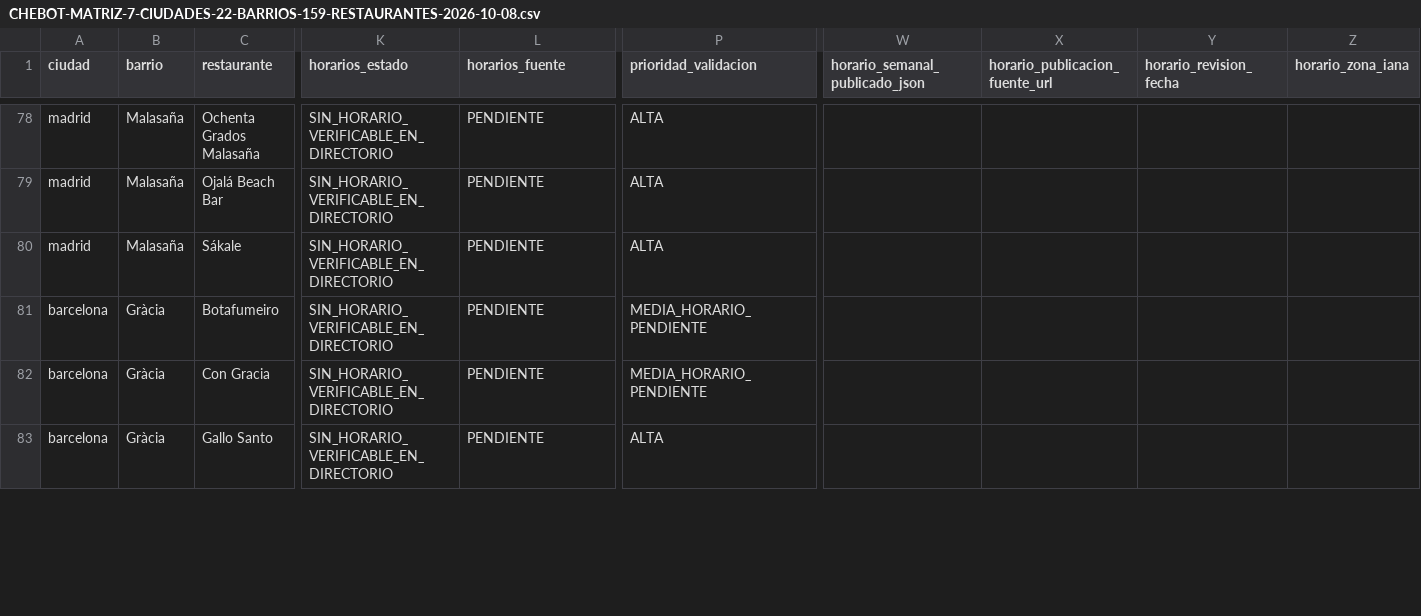
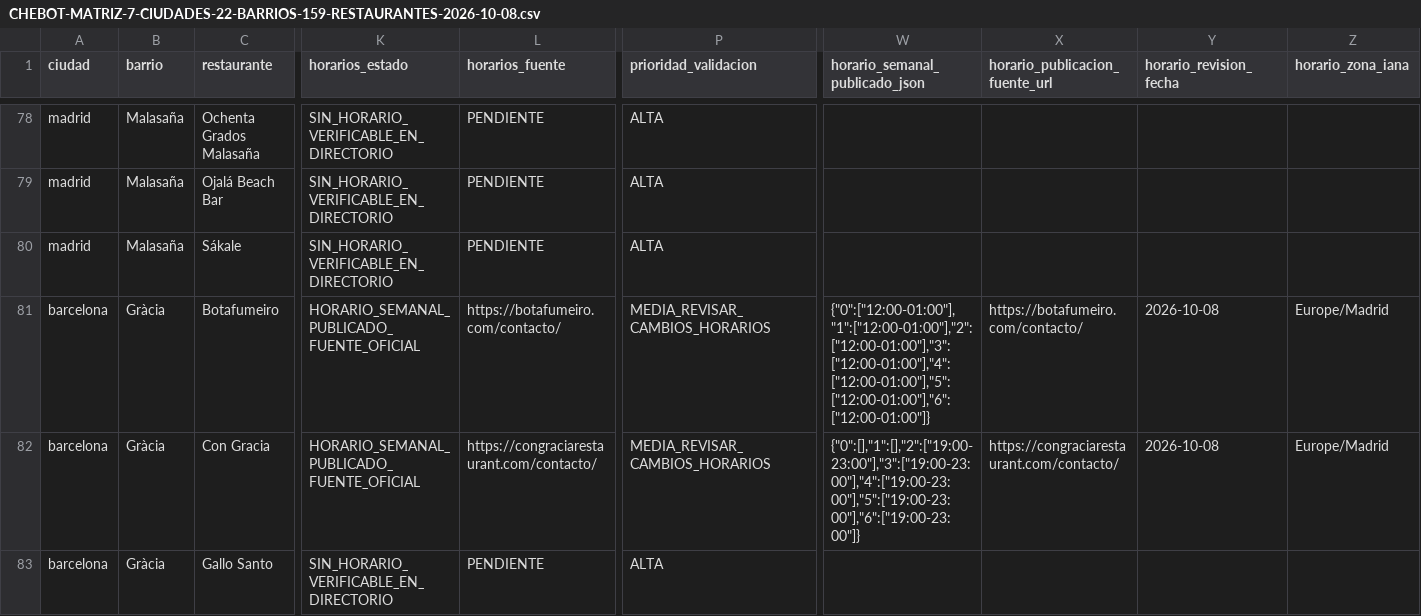
Before and after one commit to MarcoAlexis10/chebot-web, a CSV file: qa/gastronomia/CHEBOT-MATRIZ-7-CIUDADES-22-BARRIOS-159-RESTAURANTES-2026-10-08.csv, drawn as a sheet; only a part is shown, gaps mark what is left out; the diff covers the shown part only; the diff names each change by its address in the sheet, - before the commit and + after, or states it on an @@ line.

Commit message:
Verify eight more official weekly dinner schedules across five cities

```diff
--- a/qa/gastronomia/CHEBOT-MATRIZ-7-CIUDADES-22-BARRIOS-159-RESTAURANTES-2026-10-08.csv
+++ b/qa/gastronomia/CHEBOT-MATRIZ-7-CIUDADES-22-BARRIOS-159-RESTAURANTES-2026-10-08.csv
-K81:K82 (horarios_estado): SIN_HORARIO_VERIFICABLE_EN_DIRECTORIO
+K81:K82 (horarios_estado): HORARIO_SEMANAL_PUBLICADO_FUENTE_OFICIAL
-L81 (horarios_fuente): PENDIENTE
+L81 (horarios_fuente): https://botafumeiro.com/contacto/
-P81:P82 (prioridad_validacion): MEDIA_HORARIO_PENDIENTE
+P81:P82 (prioridad_validacion): MEDIA_REVISAR_CAMBIOS_HORARIOS
-W81 (horario_semanal_publicado_json): (empty)
+W81 (horario_semanal_publicado_json): {"0":["12:00-01:00"],"1":["12:00-01:00"],"2":["12:00-01:00"],"3":["12:00-01:00"],"4":["12:00-01:00"],"5":["12:00-01:00"],"6":["12:00-01:00"]}
-X81 (horario_publicacion_fuente_url): (empty)
+X81 (horario_publicacion_fuente_url): https://botafumeiro.com/contacto/
-Y81:Y82 (horario_revision_fecha): (empty)
+Y81:Y82 (horario_revision_fecha): 2026-10-08
-Z81:Z82 (horario_zona_iana): (empty)
+Z81:Z82 (horario_zona_iana): Europe/Madrid
-L82 (horarios_fuente): PENDIENTE
+L82 (horarios_fuente): https://congraciarestaurant.com/contacto/
-W82 (horario_semanal_publicado_json): (empty)
+W82 (horario_semanal_publicado_json): {"0":[],"1":[],"2":["19:00-23:00"],"3":["19:00-23:00"],"4":["19:00-23:00"],"5":["19:00-23:00"],"6":["19:00-23:00"]}
-X82 (horario_publicacion_fuente_url): (empty)
+X82 (horario_publicacion_fuente_url): https://congraciarestaurant.com/contacto/
```
Also changed, not shown: 42 edited cells elsewhere in this file.
